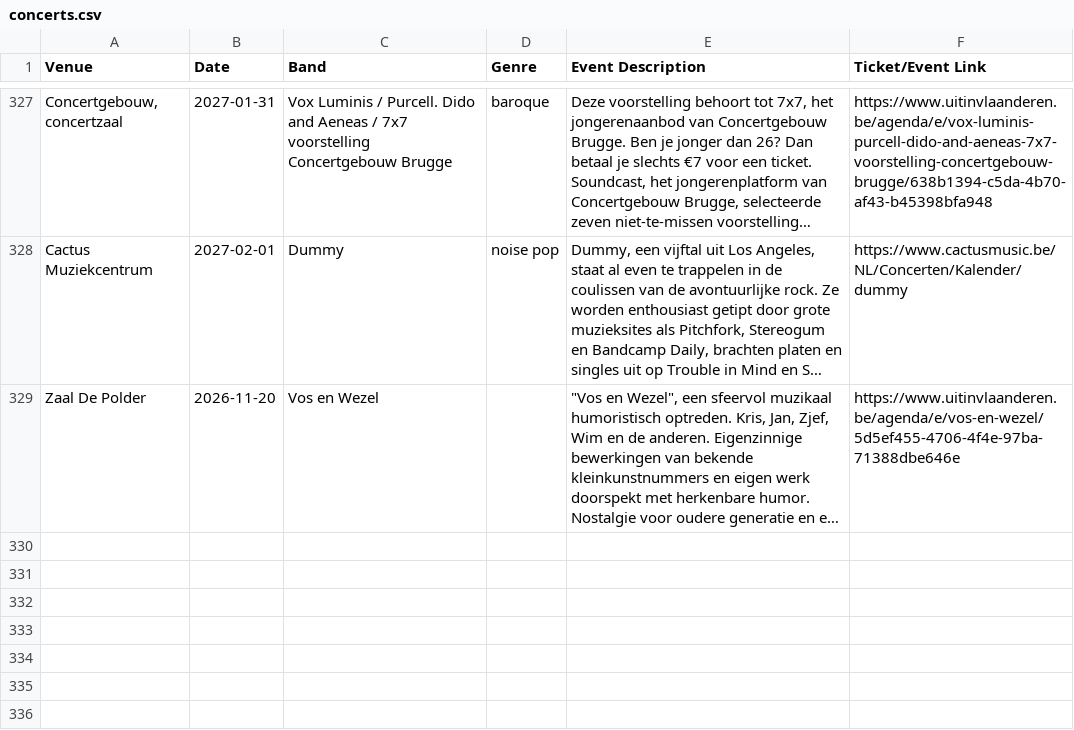
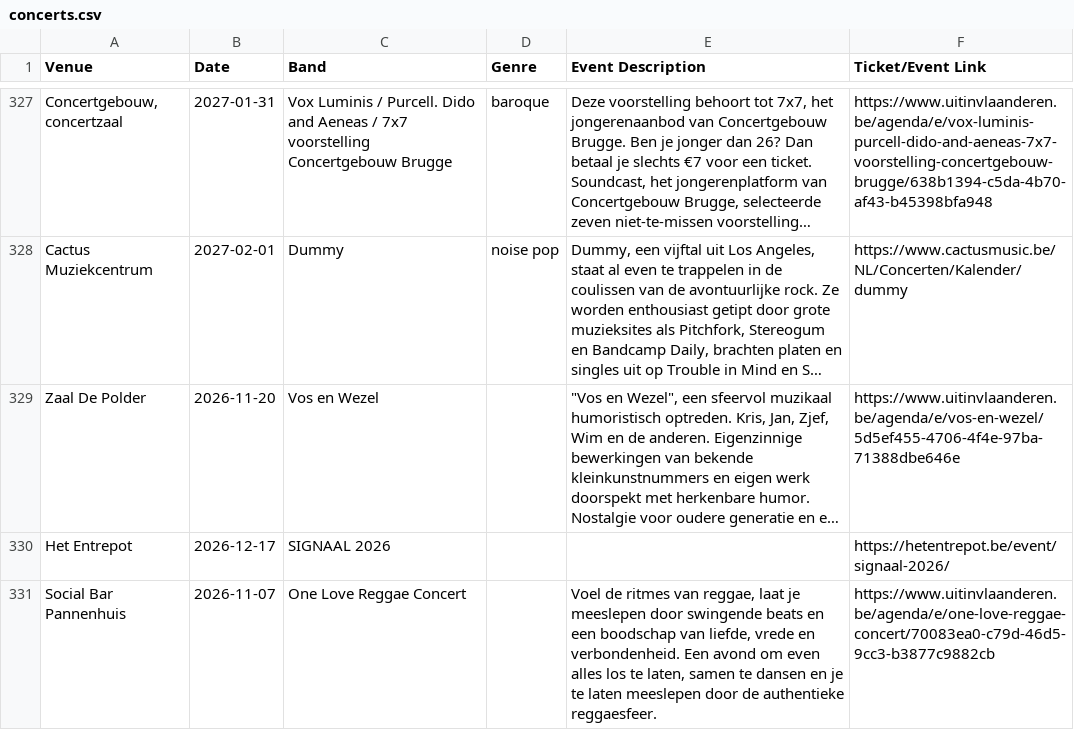
Before and after one commit to gillesgerlo/gent-concerts-playlist, a CSV file: data/brugge/concerts.csv, drawn as a sheet; only a part is shown, gaps mark what is left out; long unchanged cells end in …; the diff names each change by its address in the sheet, - before the commit and + after, or states it on an @@ line.

```diff
--- a/data/brugge/concerts.csv
+++ b/data/brugge/concerts.csv
+row 330: Het Entrepot | 2026-12-17 | SIGNAAL 2026 |  |  | https://hetentrepot.be/event/signaal-2026/
+row 331: Social Bar Pannenhuis | 2026-11-07 | One Love Reggae Concert |  | Voel de ritmes van reggae, laat je meeslepen door swingende beats en een boodschap van liefde, vrede en verbondenheid. Een avond om even alles los te laten, samen te dansen en je te laten meeslepen door de authentieke reggaesfeer. | https://www.uitinvlaanderen.be/agenda/e/one-love-reggae-concert/70083ea0-c79d-46d5-9cc3-b3877c9882cb
```
Also changed, not shown: data/gent/concerts.csv, 4 other files.
